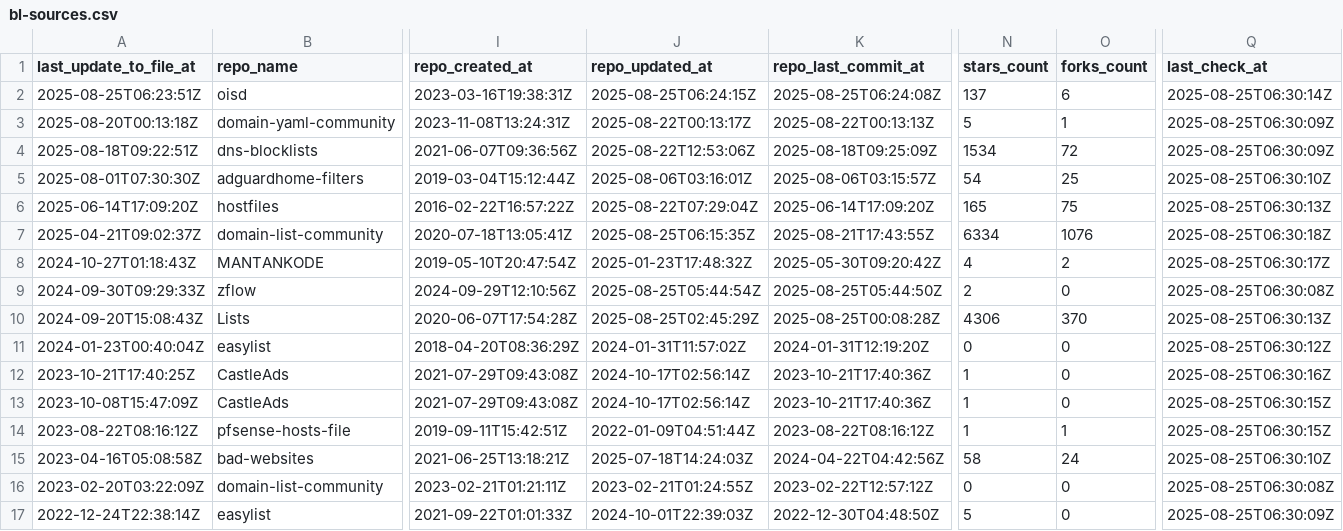
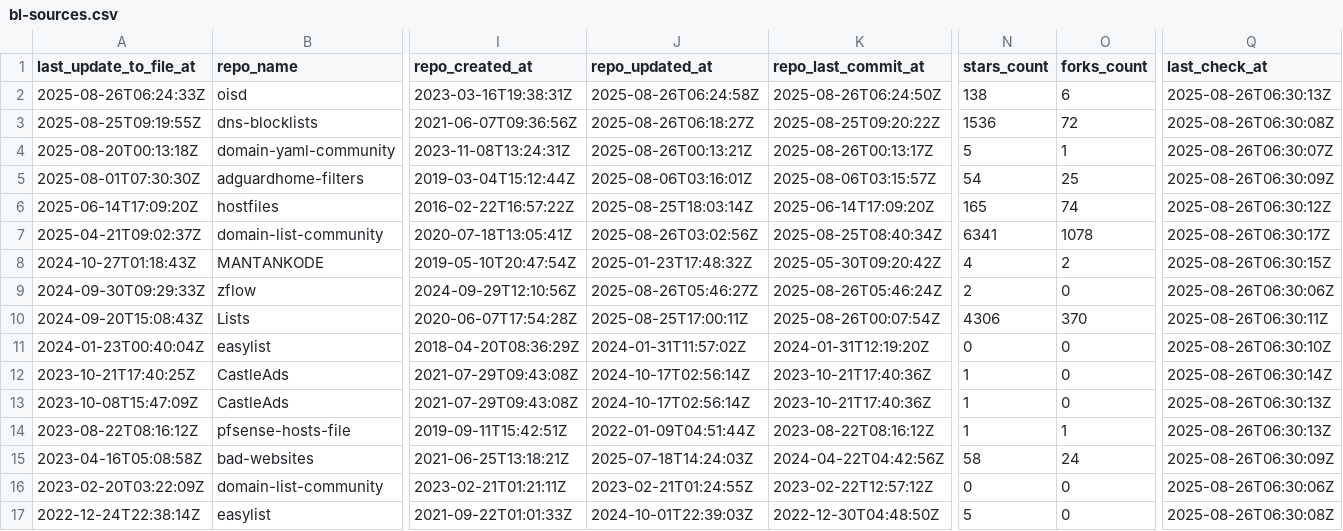
Before and after one commit to alsyundawy/porn-domains, a CSV file: blacklist/bl-sources.csv, drawn as a sheet; only a part is shown, gaps mark what is left out; removed rows and columns are numbered as before the commit, all else as after; rows hold the shown columns only; the diff covers the shown part only; the diff names each change by its address in the sheet, - before the commit and + after, or states it on an @@ line.

Commit message:
[AUTO] Rebuild CSV files for sources
Runtime: 00h:00m:17s

```diff
--- a/blacklist/bl-sources.csv
+++ b/blacklist/bl-sources.csv
-A2 (last_update_to_file_at): 2025-08-25T06:23:51Z
+A2 (last_update_to_file_at): 2025-08-26T06:24:33Z
-J2 (repo_updated_at): 2025-08-25T06:24:15Z
+J2 (repo_updated_at): 2025-08-26T06:24:58Z
-K2 (repo_last_commit_at): 2025-08-25T06:24:08Z
+K2 (repo_last_commit_at): 2025-08-26T06:24:50Z
-N2 (stars_count): 137
+N2 (stars_count): 138
-Q2 (last_check_at): 2025-08-25T06:30:14Z
+Q2 (last_check_at): 2025-08-26T06:30:13Z
+row 3: 2025-08-25T09:19:55Z | dns-blocklists | 2021-06-07T09:36:56Z | 2025-08-26T06:18:27Z | 2025-08-25T09:20:22Z | 1536 | 72 | 2025-08-26T06:30:08Z
-J4 (repo_updated_at): 2025-08-22T00:13:17Z
+J4 (repo_updated_at): 2025-08-26T00:13:21Z
-K4 (repo_last_commit_at): 2025-08-22T00:13:13Z
+K4 (repo_last_commit_at): 2025-08-26T00:13:17Z
-Q4 (last_check_at): 2025-08-25T06:30:09Z
+Q4 (last_check_at): 2025-08-26T06:30:07Z
-row 4: 2025-08-18T09:22:51Z | dns-blocklists | 2021-06-07T09:36:56Z | 2025-08-22T12:53:06Z | 2025-08-18T09:25:09Z | 1534 | 72 | 2025-08-25T06:30:09Z
-Q5 (last_check_at): 2025-08-25T06:30:10Z
+Q5 (last_check_at): 2025-08-26T06:30:09Z
-J6 (repo_updated_at): 2025-08-22T07:29:04Z
+J6 (repo_updated_at): 2025-08-25T18:03:14Z
-O6 (forks_count): 75
+O6 (forks_count): 74
-Q6 (last_check_at): 2025-08-25T06:30:13Z
+Q6 (last_check_at): 2025-08-26T06:30:12Z
-J7 (repo_updated_at): 2025-08-25T06:15:35Z
+J7 (repo_updated_at): 2025-08-26T03:02:56Z
-K7 (repo_last_commit_at): 2025-08-21T17:43:55Z
+K7 (repo_last_commit_at): 2025-08-25T08:40:34Z
-N7 (stars_count): 6334
+N7 (stars_count): 6341
-O7 (forks_count): 1076
+O7 (forks_count): 1078
-Q7 (last_check_at): 2025-08-25T06:30:18Z
+Q7 (last_check_at): 2025-08-26T06:30:17Z
-Q8 (last_check_at): 2025-08-25T06:30:17Z
+Q8 (last_check_at): 2025-08-26T06:30:15Z
-J9 (repo_updated_at): 2025-08-25T05:44:54Z
+J9 (repo_updated_at): 2025-08-26T05:46:27Z
-K9 (repo_last_commit_at): 2025-08-25T05:44:50Z
+K9 (repo_last_commit_at): 2025-08-26T05:46:24Z
-Q9 (last_check_at): 2025-08-25T06:30:08Z
+Q9 (last_check_at): 2025-08-26T06:30:06Z
-J10 (repo_updated_at): 2025-08-25T02:45:29Z
+J10 (repo_updated_at): 2025-08-25T17:00:11Z
-K10 (repo_last_commit_at): 2025-08-25T00:08:28Z
+K10 (repo_last_commit_at): 2025-08-26T00:07:54Z
-Q10 (last_check_at): 2025-08-25T06:30:13Z
+Q10 (last_check_at): 2025-08-26T06:30:11Z
-Q11 (last_check_at): 2025-08-25T06:30:12Z
+Q11 (last_check_at): 2025-08-26T06:30:10Z
-Q12 (last_check_at): 2025-08-25T06:30:16Z
+Q12 (last_check_at): 2025-08-26T06:30:14Z
-Q13:Q14 (last_check_at): 2025-08-25T06:30:15Z
+Q13:Q14 (last_check_at): 2025-08-26T06:30:13Z
-Q15 (last_check_at): 2025-08-25T06:30:10Z
+Q15 (last_check_at): 2025-08-26T06:30:09Z
-Q16 (last_check_at): 2025-08-25T06:30:08Z
+Q16 (last_check_at): 2025-08-26T06:30:06Z
-Q17 (last_check_at): 2025-08-25T06:30:09Z
+Q17 (last_check_at): 2025-08-26T06:30:08Z
```
Also changed, not shown: 19 edited cells elsewhere in this file.
